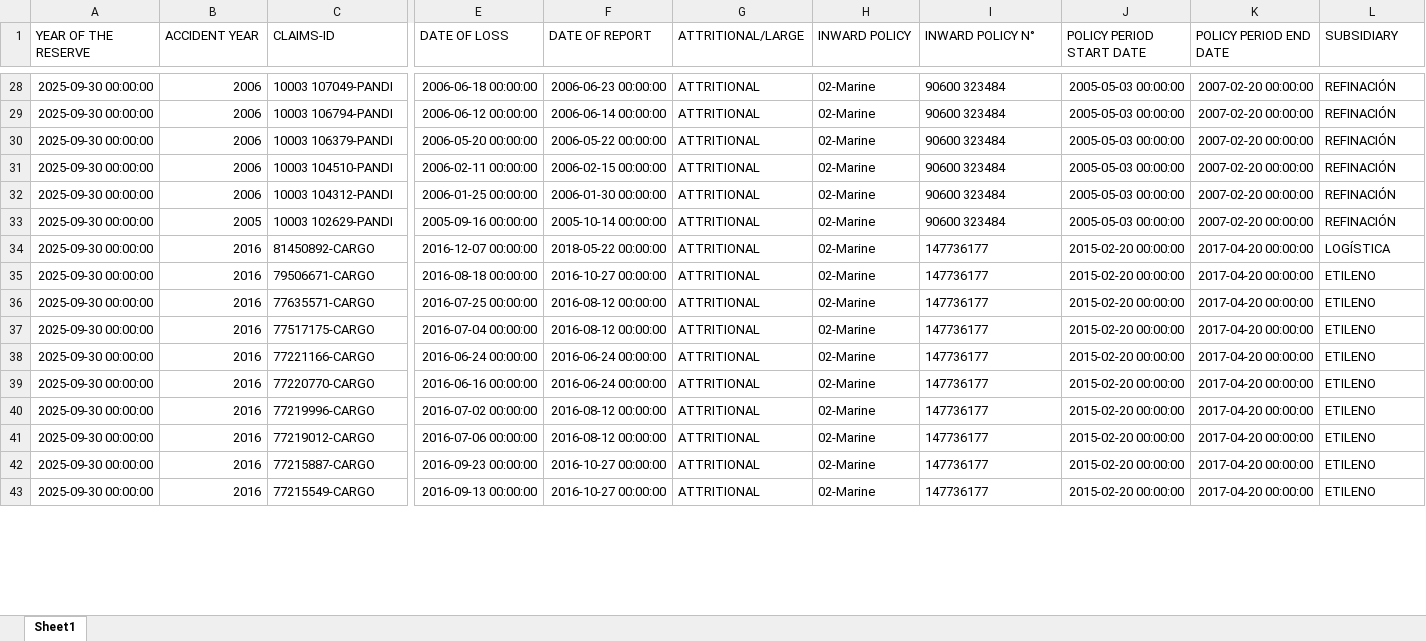
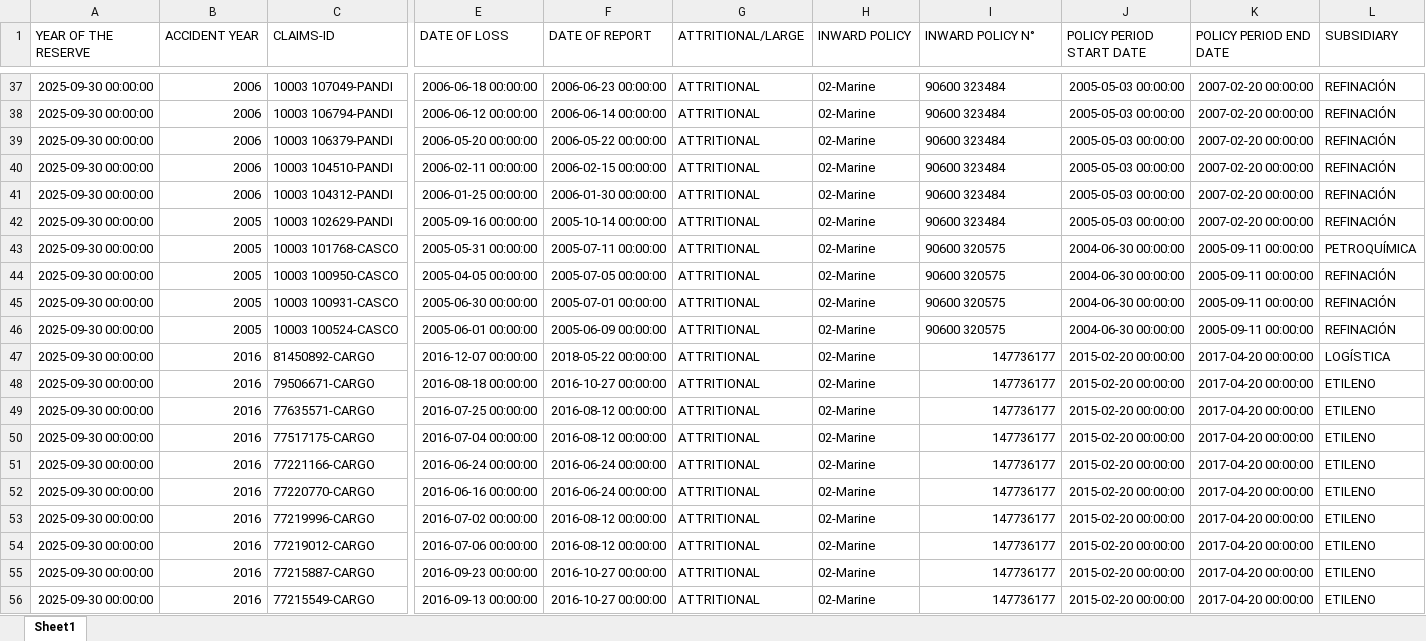
Before and after one commit to Barby08/C-digos-Transporte, an Excel workbook: Diccionarios/REF_LEGACY_202509.xlsx, sheet Sheet1, drawn as a sheet; only a part is shown, gaps mark what is left out; values as stored, in another font and other column widths than the file's, no borders; addresses are those after the commit; rows hold the shown columns only; the diff covers the shown part only; the diff names each change by its address in the sheet, - before the commit and + after, or states it on an @@ line.

```diff
--- a/Diccionarios/REF_LEGACY_202509.xlsx (sheet Sheet1)
+++ b/Diccionarios/REF_LEGACY_202509.xlsx (sheet Sheet1)
+row 43: 2025-09-30 00:00:00 | 2005 | 10003 101768-CASCO | 2005-05-31 00:00:00 | 2005-07-11 00:00:00 | ATTRITIONAL | 02-Marine | 90600 320575 | 2004-06-30 00:00:00 | 2005-09-11 00:00:00 | PETROQUÍMICA
+row 44: 2025-09-30 00:00:00 | 2005 | 10003 100950-CASCO | 2005-04-05 00:00:00 | 2005-07-05 00:00:00 | ATTRITIONAL | 02-Marine | 90600 320575 | 2004-06-30 00:00:00 | 2005-09-11 00:00:00 | REFINACIÓN
+row 45: 2025-09-30 00:00:00 | 2005 | 10003 100931-CASCO | 2005-06-30 00:00:00 | 2005-07-01 00:00:00 | ATTRITIONAL | 02-Marine | 90600 320575 | 2004-06-30 00:00:00 | 2005-09-11 00:00:00 | REFINACIÓN
+row 46: 2025-09-30 00:00:00 | 2005 | 10003 100524-CASCO | 2005-06-01 00:00:00 | 2005-06-09 00:00:00 | ATTRITIONAL | 02-Marine | 90600 320575 | 2004-06-30 00:00:00 | 2005-09-11 00:00:00 | REFINACIÓN
-I47:I56 alignment: left
+I47:I56 alignment: right
```
Also changed, not shown: 9 added rows and cell formats elsewhere in this sheet, 1 other file.
